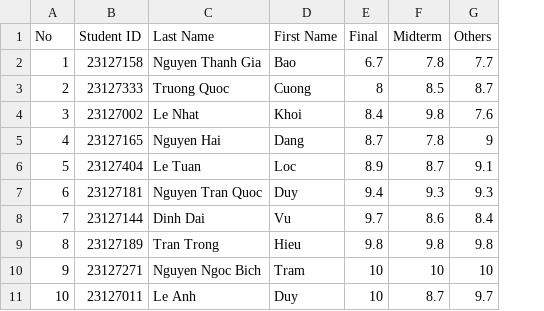
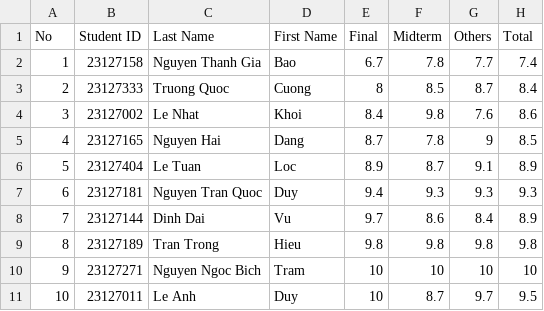
Before and after one commit to TQC0103/CourseManagingSystemGroup12, a CSV file: Database/SchoolYear/2023-2024/Semester2/BAA00004/23CLC03/StudentScoreBoard.csv, drawn as a sheet; the diff names each change by its address in the sheet, - before the commit and + after, or states it on an @@ line.

```diff
--- a/Database/SchoolYear/2023-2024/Semester2/BAA00004/23CLC03/StudentScoreBoard.csv
+++ b/Database/SchoolYear/2023-2024/Semester2/BAA00004/23CLC03/StudentScoreBoard.csv
+column H (Total), rows 2-11: 7.4 | 8.4 | 8.6 | 8.5 | 8.9 | 9.3 | 8.9 | 9.8 | 10 | 9.5
```
Also changed, not shown: Database/SchoolYear/2023-2024/Semester1/CSC00004/23CLC04/classList.csv, Database/SchoolYear/2023-2024/Semester1/CSC10001/23CLC03/classList.csv, 19 other files.
